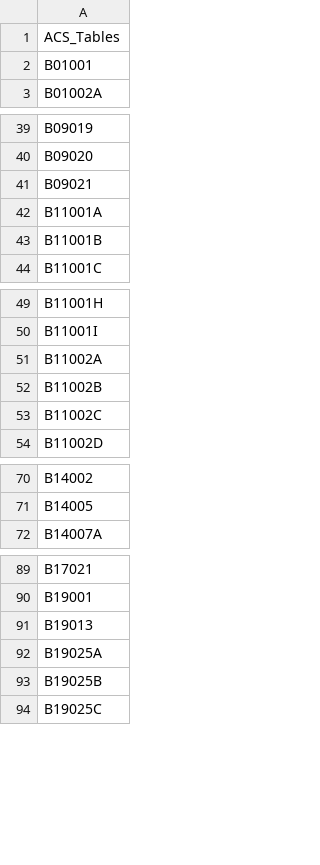
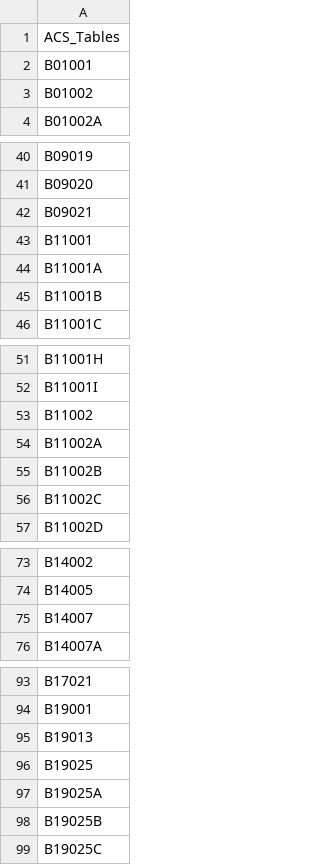
Before and after one commit to nathan-lindstedt/congress_districts, a CSV file: data/acs_tables.csv, drawn as a sheet; only a part is shown, gaps mark what is left out; the diff covers the shown part only; the diff names each change by its address in the sheet, - before the commit and + after, or states it on an @@ line.

```diff
--- a/data/acs_tables.csv
+++ b/data/acs_tables.csv
+row 3: B01002
+row 43: B11001
+row 53: B11002
+row 75: B14007
+row 96: B19025
```
Also changed, not shown: 6 added rows elsewhere in this file.
